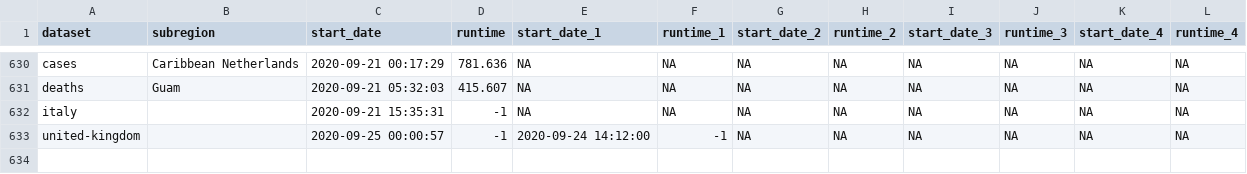
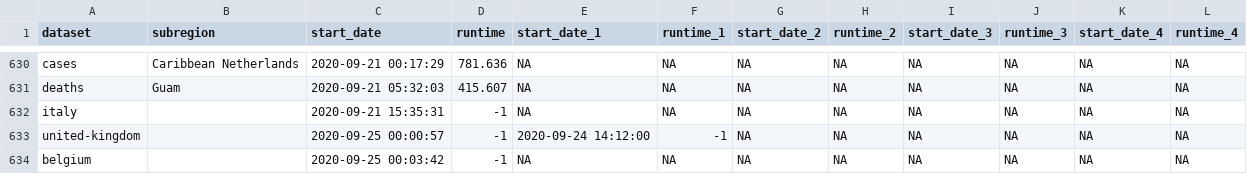
Before and after one commit to steven871121/covid-rt-estimates, a CSV file: runtimes.csv, drawn as a sheet; only a part is shown, gaps mark what is left out; the diff names each change by its address in the sheet, - before the commit and + after, or states it on an @@ line.

Commit message:
automated update of belgium

```diff
--- a/runtimes.csv
+++ b/runtimes.csv
+row 634: belgium |  | 2020-09-25 00:03:42 | -1 | NA | NA | NA | NA | NA | NA | NA | NA
```
Also changed, not shown: 1 other file.
